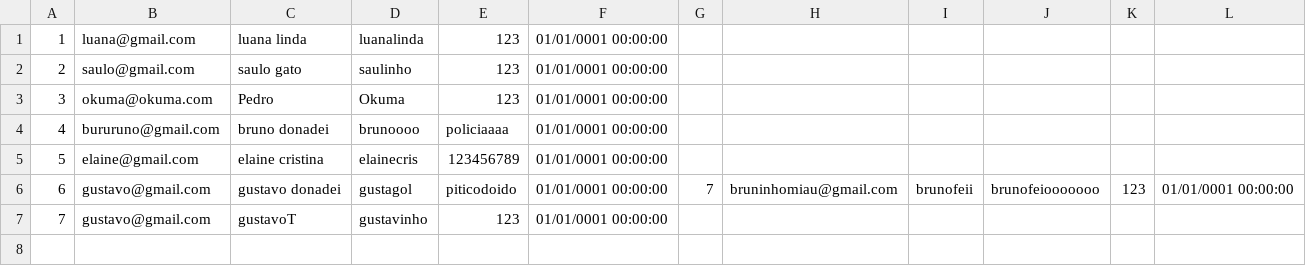
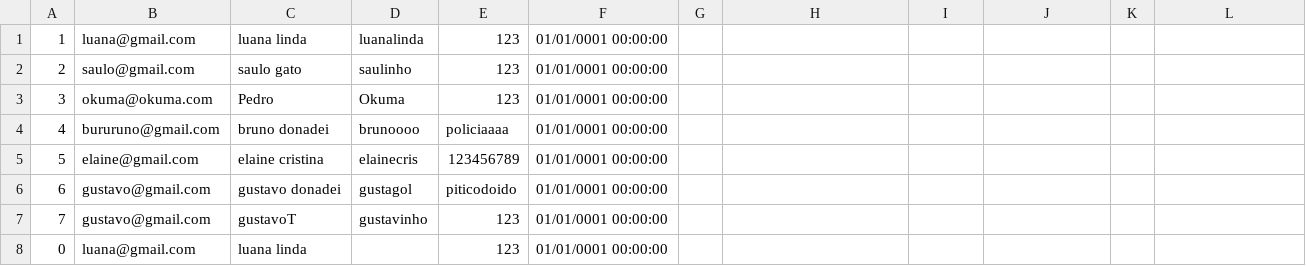
Before and after one commit to G8SENAI/G8InstaDev, a CSV file: Database/Usuario.csv, drawn as a sheet.

```diff
--- a/Database/Usuario.csv
+++ b/Database/Usuario.csv
@@ -5,3 +5,4 @@
 5;elaine@gmail.com;elaine cristina;elainecris;123456789;01/01/0001 00:00:00;
-6;gustavo@gmail.com;gustavo donadei;gustagol;piticodoido;01/01/0001 00:00:00;7;bruninhomiau@gmail.com;brunofeii;brunofeiooooooo;123;01/01/0001 00:00:00;
+6;gustavo@gmail.com;gustavo donadei;gustagol;piticodoido;01/01/0001 00:00:00;
 7;gustavo@gmail.com;gustavoT;gustavinho;123;01/01/0001 00:00:00;
+0;luana@gmail.com;luana linda;;123;01/01/0001 00:00:00;
```
Also changed, not shown: 7 other files.
